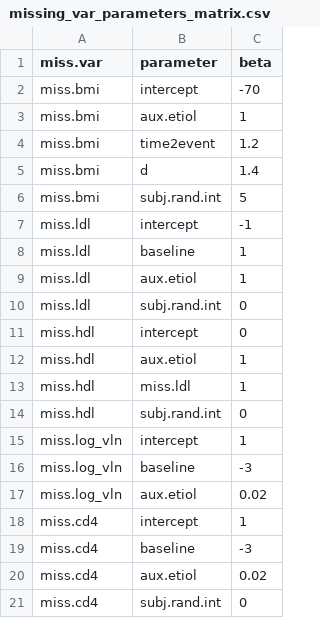
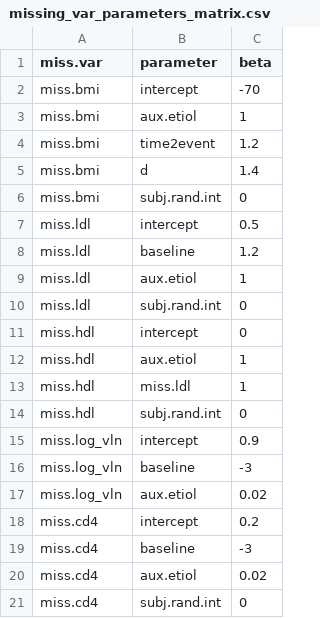
Before and after one commit to qsuProjects/PCORI, a CSV file: r/IMPMISS/missing_var_parameters_matrix.csv, drawn as a sheet.

Commit message:
These parameters come very close to all individual var targets; have not yet tried for global targets

```diff
--- a/r/IMPMISS/missing_var_parameters_matrix.csv
+++ b/r/IMPMISS/missing_var_parameters_matrix.csv
@@ -5,5 +5,5 @@ miss.bmi,time2event,1.2
 miss.bmi,d,1.4
-miss.bmi,subj.rand.int,5
-miss.ldl,intercept,-1
-miss.ldl,baseline,1
+miss.bmi,subj.rand.int,0
+miss.ldl,intercept,0.5
+miss.ldl,baseline,1.2
 miss.ldl,aux.etiol,1
@@ -14,6 +14,6 @@ miss.hdl,miss.ldl,1
 miss.hdl,subj.rand.int,0
-miss.log_vln,intercept,1
+miss.log_vln,intercept,0.9
 miss.log_vln,baseline,-3
 miss.log_vln,aux.etiol,0.02
-miss.cd4,intercept,1
+miss.cd4,intercept,0.2
 miss.cd4,baseline,-3
```
Also changed, not shown: 1 other file.
